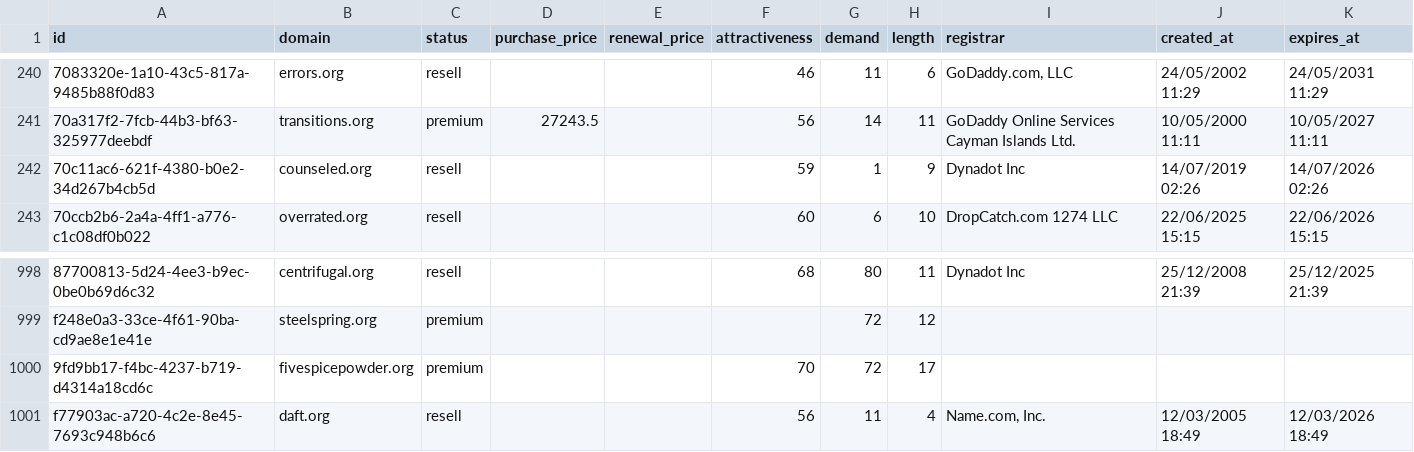
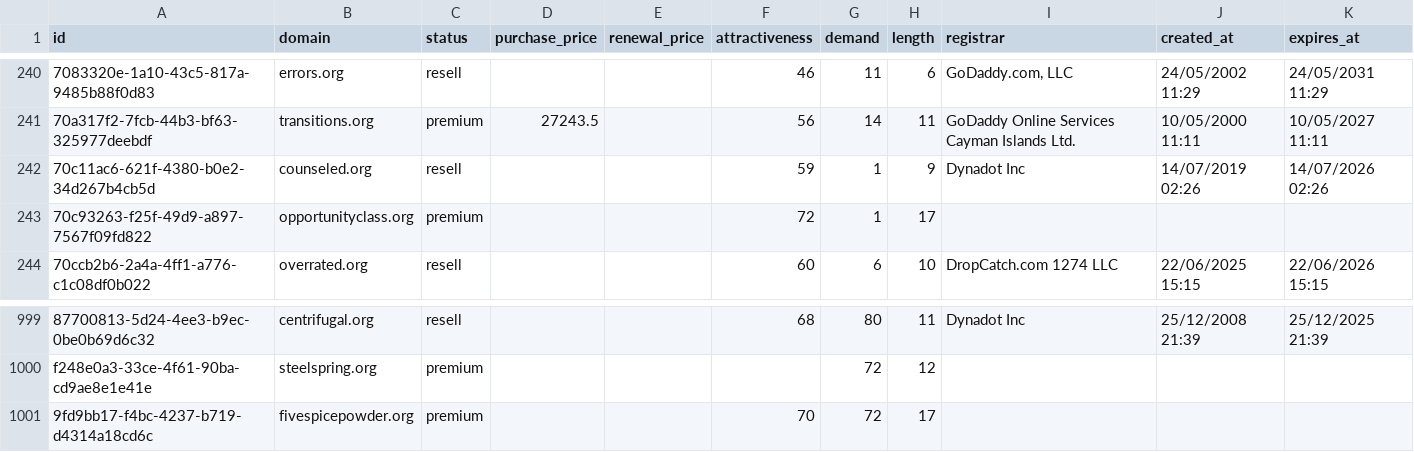
Before and after one commit to UniqueDomains/org-oneword-domains, a CSV file: org.csv, drawn as a sheet; only a part is shown, gaps mark what is left out; removed rows and columns are numbered as before the commit, all else as after; the diff names each change by its address in the sheet, - before the commit and + after, or states it on an @@ line.

Commit message:
Domains update

```diff
--- a/org.csv
+++ b/org.csv
+row 243: 70c93263-f25f-49d9-a897-7567f09fd822 | opportunityclass.org | premium |  |  | 72 | 1 | 17
-row 1001: f77903ac-a720-4c2e-8e45-7693c948b6c6 | daft.org | resell |  |  | 56 | 11 | 4 | Name.com, Inc. | 12/03/2005 18:49 | 12/03/2026 18:49
```
Also changed, not shown: 1 other file.
